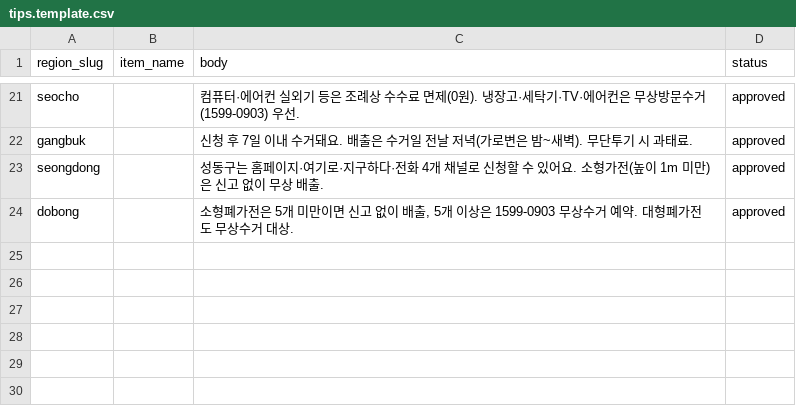
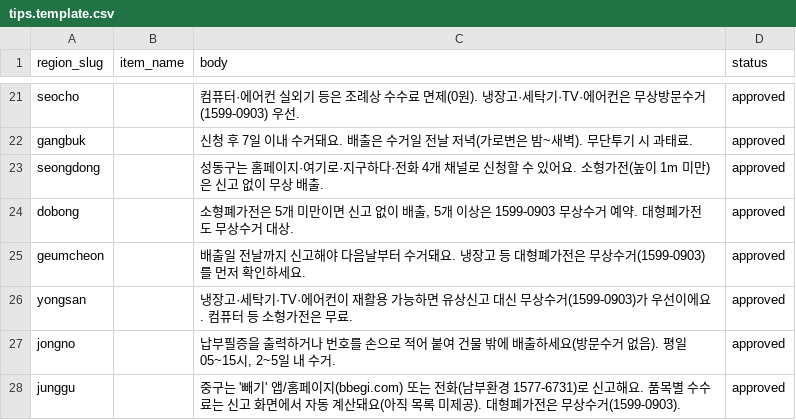
Before and after one commit to wantbycre/odibury, a CSV file: seed/tips.template.csv, drawn as a sheet; only a part is shown, gaps mark what is left out.

```diff
--- a/seed/tips.template.csv
+++ b/seed/tips.template.csv
@@ -24 +24,5 @@ seongdong,,"성동구는 홈페이지·여기로·지구하다·전화 4개 채
 dobong,,"소형폐가전은 5개 미만이면 신고 없이 배출, 5개 이상은 1599-0903 무상수거 예약. 대형폐가전도 무상수거 대상.",approved
+geumcheon,,"배출일 전날까지 신고해야 다음날부터 수거돼요. 냉장고 등 대형폐가전은 무상수거(1599-0903)를 먼저 확인하세요.",approved
+yongsan,,"냉장고·세탁기·TV·에어컨이 재활용 가능하면 유상신고 대신 무상수거(1599-0903)가 우선이에요. 컴퓨터 등 소형가전은 무료.",approved
+jongno,,"납부필증을 출력하거나 번호를 손으로 적어 붙여 건물 밖에 배출하세요(방문수거 없음). 평일 05~15시, 2~5일 내 수거.",approved
+junggu,,"중구는 '빼기' 앱/홈페이지(bbegi.com) 또는 전화(남부환경 1577-6731)로 신고해요. 품목별 수수료는 신고 화면에서 자동 계산돼요(아직 목록 미제공). 대형폐가전은 무상수거(1599-0903).",approved
```
Also changed, not shown: seed/fees.template.csv, seed/regions.template.csv, 2 other files.
